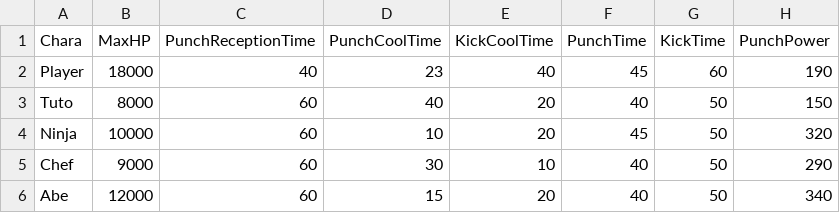
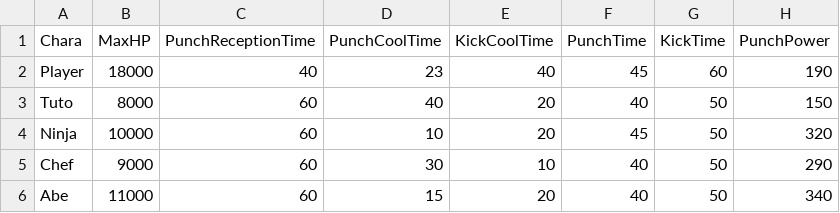
Before and after one commit to renka1225/UedaGaYuku, a CSV file: Uedaが往く/data/csv/charaStatus.csv, drawn as a sheet; only a part is shown; the diff names each change by its address in the sheet, - before the commit and + after, or states it on an @@ line.

```diff
--- a/Uedaが往く/data/csv/charaStatus.csv
+++ b/Uedaが往く/data/csv/charaStatus.csv
-B6 (MaxHP): 12000
+B6 (MaxHP): 11000
```
Also changed, not shown: 28 other files.
